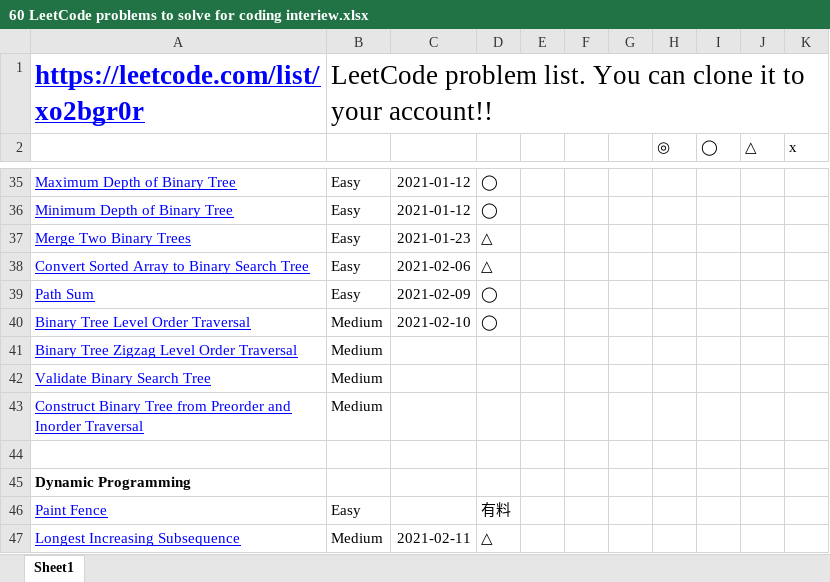
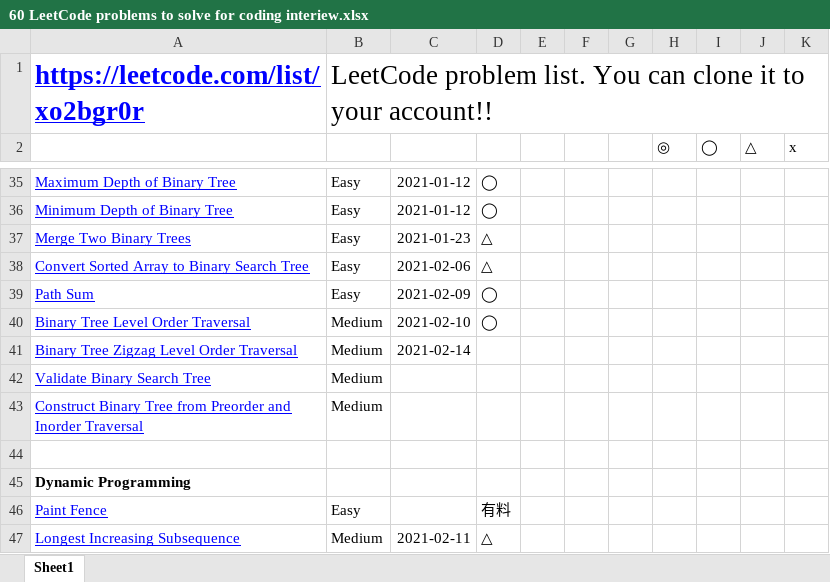
Before and after one commit to Toshiyana/leetcode_study, an Excel workbook: 60probrems/60 LeetCode problems to solve for coding interiew.xlsx, sheet Sheet1, drawn as a sheet; only a part is shown, gaps mark what is left out; values as stored, in another font and other column widths than the file's, no borders; conditional formats not drawn; the diff names each change by its address in the sheet, - before the commit and + after, or states it on an @@ line.

```diff
--- a/60probrems/60 LeetCode problems to solve for coding interiew.xlsx (sheet Sheet1)
+++ b/60probrems/60 LeetCode problems to solve for coding interiew.xlsx (sheet Sheet1)
-C41: (empty)
+C41: 2021-02-14
```
Also changed, not shown: 1 other file.
